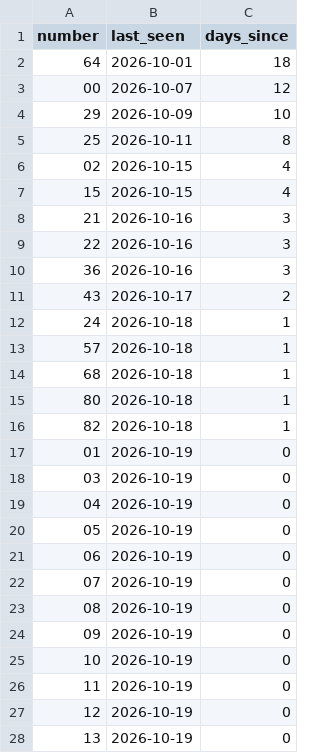
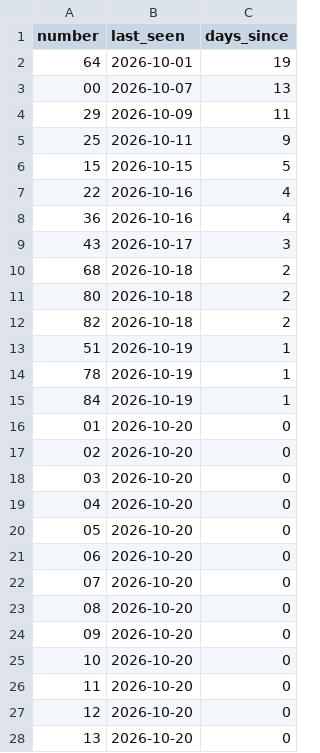
Before and after one commit to kina2711/vn-lottery-xsmb, a CSV file: data/reports/days_since_last_seen.csv, drawn as a sheet; only a part is shown; the diff covers the shown part only.

```diff
--- a/data/reports/days_since_last_seen.csv
+++ b/data/reports/days_since_last_seen.csv
@@ -1,28 +1,28 @@
 number,last_seen,days_since
-64,2026-10-01,18
-00,2026-10-07,12
-29,2026-10-09,10
-25,2026-10-11,8
-02,2026-10-15,4
-15,2026-10-15,4
-21,2026-10-16,3
-22,2026-10-16,3
-36,2026-10-16,3
-43,2026-10-17,2
-24,2026-10-18,1
-57,2026-10-18,1
-68,2026-10-18,1
-80,2026-10-18,1
-82,2026-10-18,1
-01,2026-10-19,0
-03,2026-10-19,0
-04,2026-10-19,0
-05,2026-10-19,0
-06,2026-10-19,0
-07,2026-10-19,0
-08,2026-10-19,0
-09,2026-10-19,0
-10,2026-10-19,0
-11,2026-10-19,0
-12,2026-10-19,0
-13,2026-10-19,0
+64,2026-10-01,19
+00,2026-10-07,13
+29,2026-10-09,11
+25,2026-10-11,9
+15,2026-10-15,5
+22,2026-10-16,4
+36,2026-10-16,4
+43,2026-10-17,3
+68,2026-10-18,2
+80,2026-10-18,2
+82,2026-10-18,2
+51,2026-10-19,1
+78,2026-10-19,1
+84,2026-10-19,1
+01,2026-10-20,0
+02,2026-10-20,0
+03,2026-10-20,0
+04,2026-10-20,0
+05,2026-10-20,0
+06,2026-10-20,0
+07,2026-10-20,0
+08,2026-10-20,0
+09,2026-10-20,0
+10,2026-10-20,0
+11,2026-10-20,0
+12,2026-10-20,0
+13,2026-10-20,0
```
Also changed, not shown: 3 added rows, 3 removed rows and 70 edited cells elsewhere in this file, data/processed/draws.csv, data/reports/frequency.csv, 10 other files.
